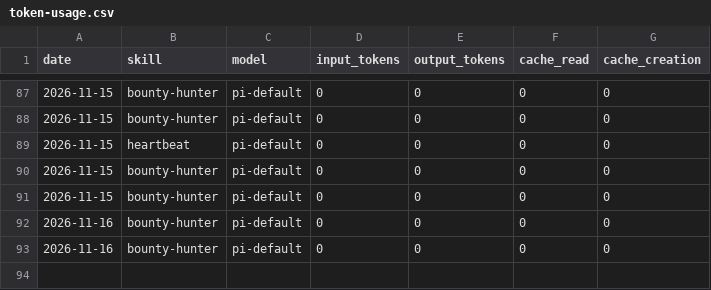
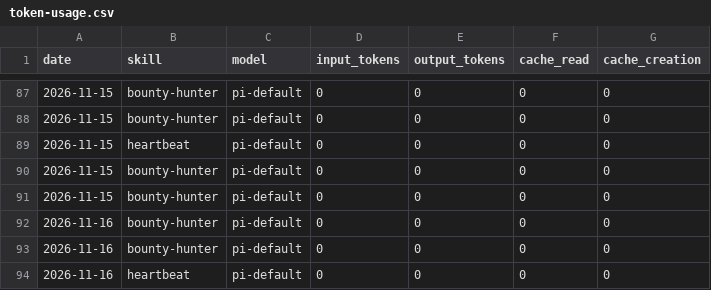
Before and after one commit to airdropia/aeon, a CSV file: memory/token-usage.csv, drawn as a sheet; only a part is shown, gaps mark what is left out.

Commit message:
chore(heartbeat): auto-commit 2026-11-16

```diff
--- a/memory/token-usage.csv
+++ b/memory/token-usage.csv
@@ -93 +93,2 @@ date,skill,model,input_tokens,output_tokens,cache_read,cache_creation
 2026-11-16,bounty-hunter,pi-default,0,0,0,0
+2026-11-16,heartbeat,pi-default,0,0,0,0
```
